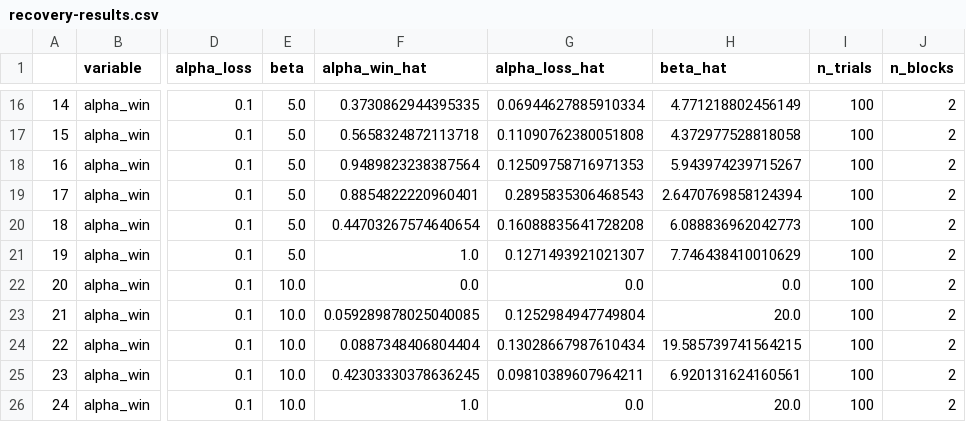
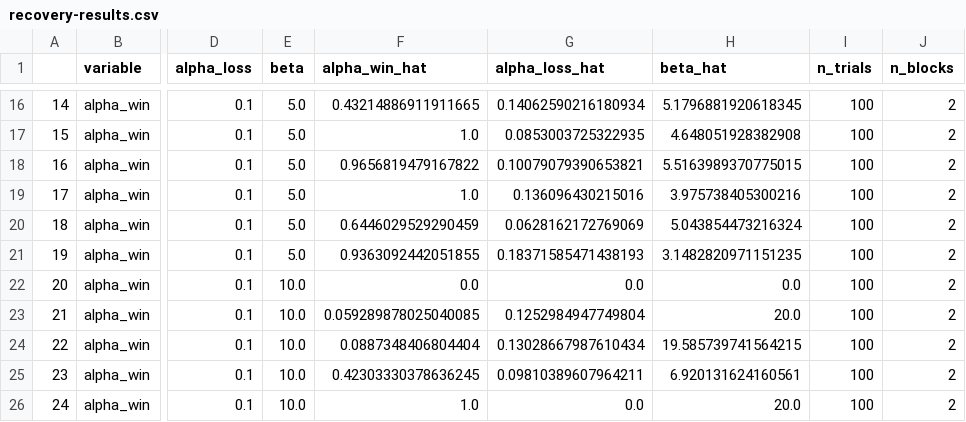
Before and after one commit to moltaire/rl, a CSV file: recovery-results.csv, drawn as a sheet; only a part is shown, gaps mark what is left out; the diff covers the shown part only; the diff names each change by its address in the sheet, - before the commit and + after, or states it on an @@ line.

```diff
--- a/recovery-results.csv
+++ b/recovery-results.csv
-F16 (alpha_win_hat): 0.3730862944395335
+F16 (alpha_win_hat): 0.43214886911911665
-G16 (alpha_loss_hat): 0.06944627885910334
+G16 (alpha_loss_hat): 0.14062590216180934
-H16 (beta_hat): 4.771218802456149
+H16 (beta_hat): 5.1796881920618345
-F17 (alpha_win_hat): 0.5658324872113718
+F17 (alpha_win_hat): 1.0
-G17 (alpha_loss_hat): 0.11090762380051808
+G17 (alpha_loss_hat): 0.0853003725322935
-H17 (beta_hat): 4.372977528818058
+H17 (beta_hat): 4.648051928382908
-F18 (alpha_win_hat): 0.9489823238387564
+F18 (alpha_win_hat): 0.9656819479167822
-G18 (alpha_loss_hat): 0.12509758716971353
+G18 (alpha_loss_hat): 0.10079079390653821
-H18 (beta_hat): 5.943974239715267
+H18 (beta_hat): 5.5163989370775015
-F19 (alpha_win_hat): 0.8854822220960401
+F19 (alpha_win_hat): 1.0
-G19 (alpha_loss_hat): 0.2895835306468543
+G19 (alpha_loss_hat): 0.136096430215016
-H19 (beta_hat): 2.6470769858124394
+H19 (beta_hat): 3.975738405300216
-F20 (alpha_win_hat): 0.44703267574640654
+F20 (alpha_win_hat): 0.6446029529290459
-G20 (alpha_loss_hat): 0.16088835641728208
+G20 (alpha_loss_hat): 0.0628162172769069
-H20 (beta_hat): 6.088836962042773
+H20 (beta_hat): 5.043854473216324
-F21 (alpha_win_hat): 1.0
+F21 (alpha_win_hat): 0.9363092442051855
-G21 (alpha_loss_hat): 0.1271493921021307
+G21 (alpha_loss_hat): 0.18371585471438193
-H21 (beta_hat): 7.746438410010629
+H21 (beta_hat): 3.1482820971151235
```
Also changed, not shown: 31 edited cells elsewhere in this file, 7 other files.
